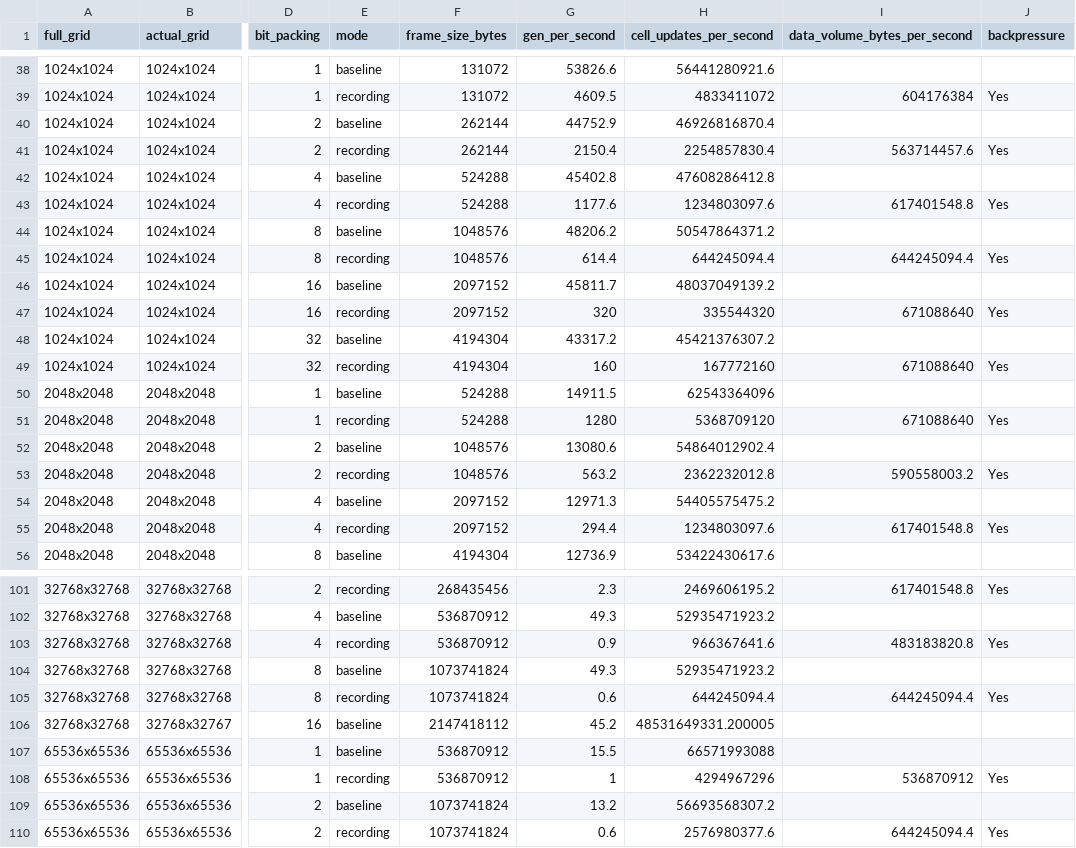
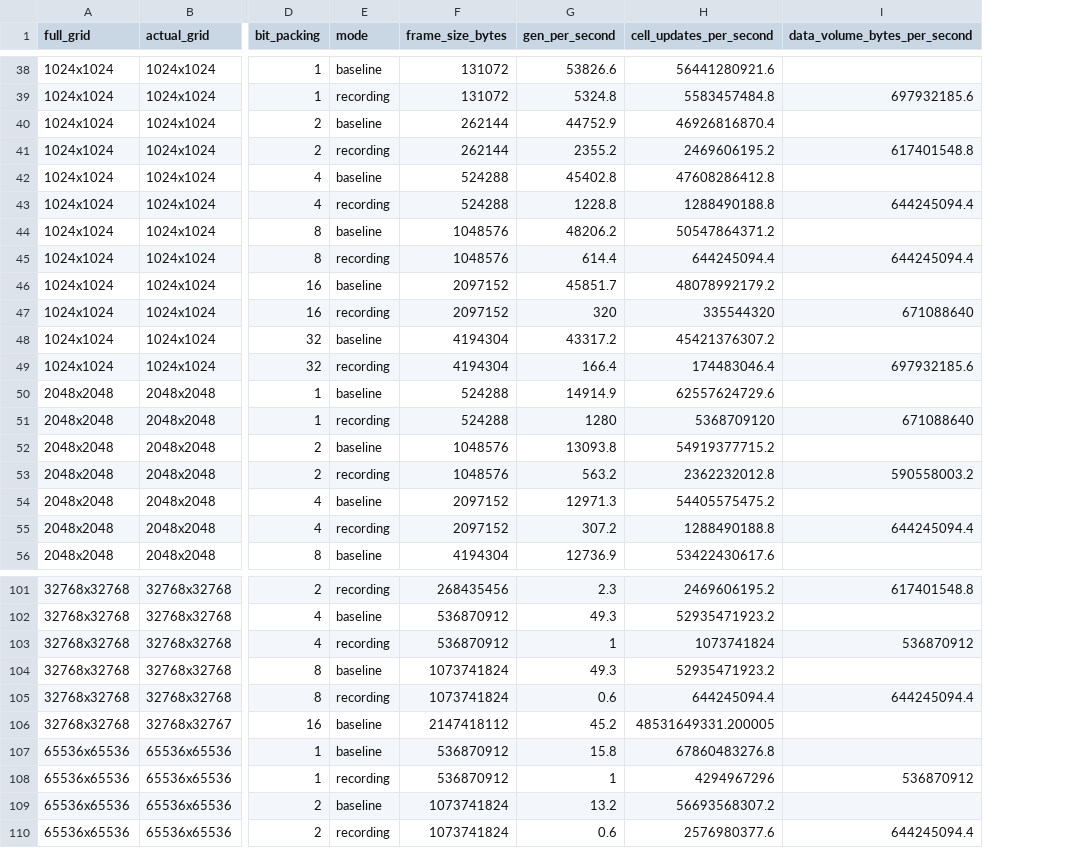
Before and after one commit to rChimisso/game-of-life-tribes, a CSV file: benchmark/benchmark-results.csv, drawn as a sheet; only a part is shown, gaps mark what is left out; the diff covers the shown part only; the diff names each change by its address in the sheet, - before the commit and + after, or states it on an @@ line.

```diff
--- a/benchmark/benchmark-results.csv
+++ b/benchmark/benchmark-results.csv
-column J (backpressure), rows 39-55: Yes |  | Yes |  | Yes |  | Yes |  | Yes |  | Yes |  | Yes |  | Yes |  | Yes; rows 101-110: Yes |  | Yes |  | Yes |  |  | Yes |  | Yes
-G39 (gen_per_second): 4609.5
+G39 (gen_per_second): 5324.8
-H39 (cell_updates_per_second): 4833411072
+H39 (cell_updates_per_second): 5583457484.8
-I39 (data_volume_bytes_per_second): 604176384
+I39 (data_volume_bytes_per_second): 697932185.6
-G41 (gen_per_second): 2150.4
+G41 (gen_per_second): 2355.2
-H41 (cell_updates_per_second): 2254857830.4
+H41 (cell_updates_per_second): 2469606195.2
-I41 (data_volume_bytes_per_second): 563714457.6
+I41 (data_volume_bytes_per_second): 617401548.8
-G43 (gen_per_second): 1177.6
+G43 (gen_per_second): 1228.8
-H43 (cell_updates_per_second): 1234803097.6
+H43 (cell_updates_per_second): 1288490188.8
-I43 (data_volume_bytes_per_second): 617401548.8
+I43 (data_volume_bytes_per_second): 644245094.4
-G46 (gen_per_second): 45811.7
+G46 (gen_per_second): 45851.7
-H46 (cell_updates_per_second): 48037049139.2
+H46 (cell_updates_per_second): 48078992179.2
-G49 (gen_per_second): 160
+G49 (gen_per_second): 166.4
-H49 (cell_updates_per_second): 167772160
+H49 (cell_updates_per_second): 174483046.4
-I49 (data_volume_bytes_per_second): 671088640
+I49 (data_volume_bytes_per_second): 697932185.6
-G50 (gen_per_second): 14911.5
+G50 (gen_per_second): 14914.9
-H50 (cell_updates_per_second): 62543364096
+H50 (cell_updates_per_second): 62557624729.6
-G52 (gen_per_second): 13080.6
+G52 (gen_per_second): 13093.8
-H52 (cell_updates_per_second): 54864012902.4
+H52 (cell_updates_per_second): 54919377715.2
-G55 (gen_per_second): 294.4
+G55 (gen_per_second): 307.2
-H55 (cell_updates_per_second): 1234803097.6
+H55 (cell_updates_per_second): 1288490188.8
-I55 (data_volume_bytes_per_second): 617401548.8
+I55 (data_volume_bytes_per_second): 644245094.4
-G103 (gen_per_second): 0.9
+G103 (gen_per_second): 1
-H103 (cell_updates_per_second): 966367641.6
+H103 (cell_updates_per_second): 1073741824
-I103 (data_volume_bytes_per_second): 483183820.8
+I103 (data_volume_bytes_per_second): 536870912
-G107 (gen_per_second): 15.5
+G107 (gen_per_second): 15.8
-H107 (cell_updates_per_second): 66571993088
+H107 (cell_updates_per_second): 67860483276.8
```
Also changed, not shown: 83 edited cells elsewhere in this file, 9 other files.
